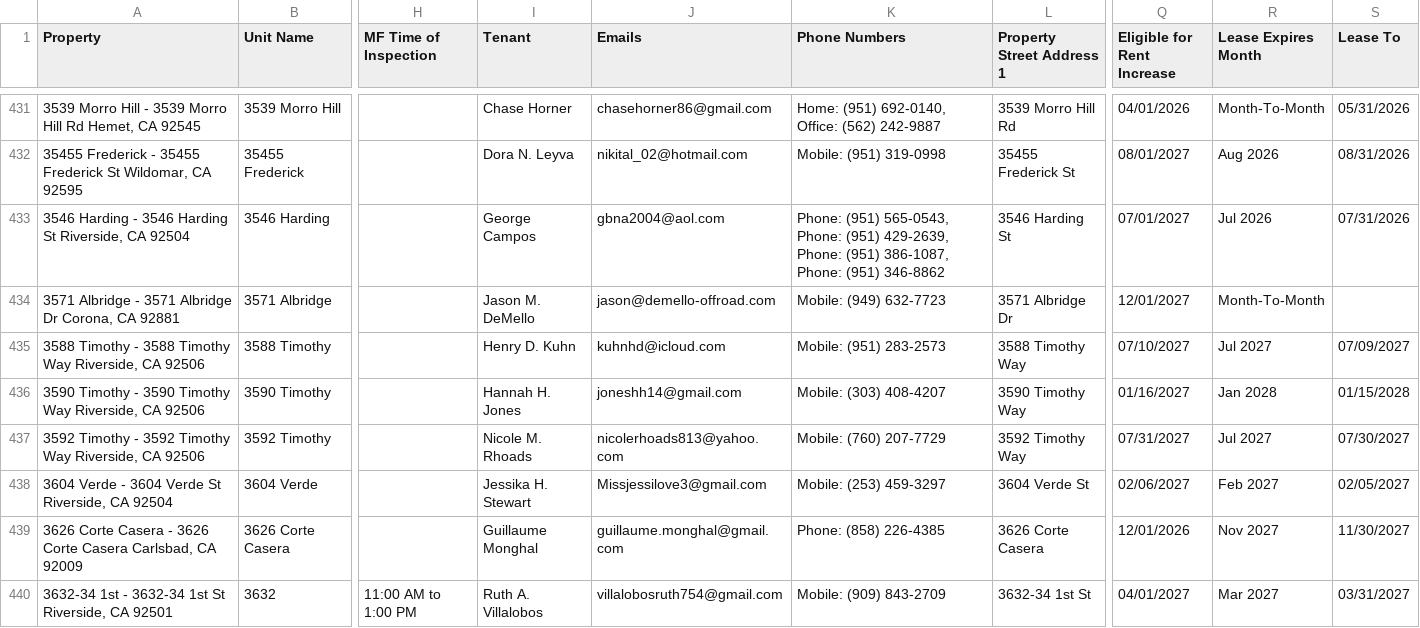
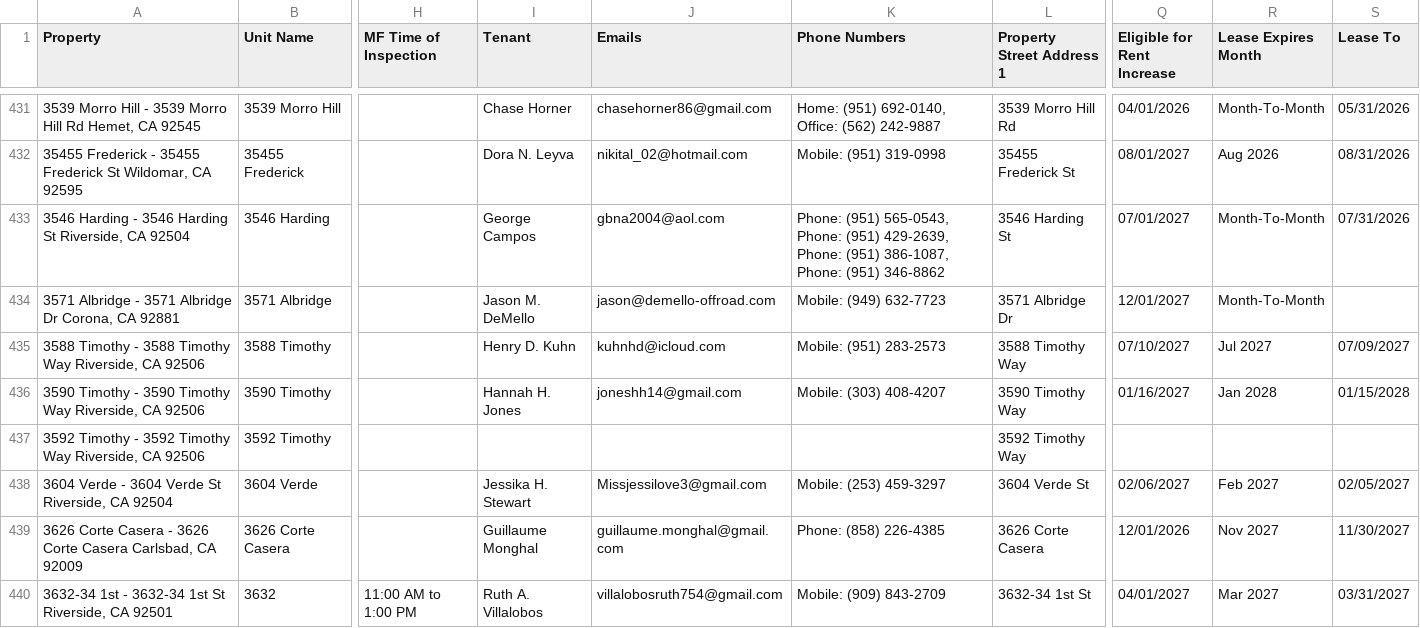
Before and after one commit to ryconn-pm/inspection-portal, a CSV file: data/report.csv, drawn as a sheet; only a part is shown, gaps mark what is left out; the diff covers the shown part only; the diff names each change by its address in the sheet, - before the commit and + after, or states it on an @@ line.

Commit message:
Auto-update inspection report

```diff
--- a/data/report.csv
+++ b/data/report.csv
-R433 (Lease Expires Month): Jul 2026
+R433 (Lease Expires Month): Month-To-Month
-I437 (Tenant): Nicole M. Rhoads
+I437 (Tenant): (empty)
-J437 (Emails): nicolerhoads813@yahoo.com
+J437 (Emails): (empty)
-K437 (Phone Numbers): Mobile: (760) 207-7729
+K437 (Phone Numbers): (empty)
-Q437 (Eligible for Rent Increase): 07/31/2027
+Q437 (Eligible for Rent Increase): (empty)
-R437 (Lease Expires Month): Jul 2027
+R437 (Lease Expires Month): (empty)
-S437 (Lease To): 07/30/2027
+S437 (Lease To): (empty)
```
Also changed, not shown: 108 edited cells elsewhere in this file.
